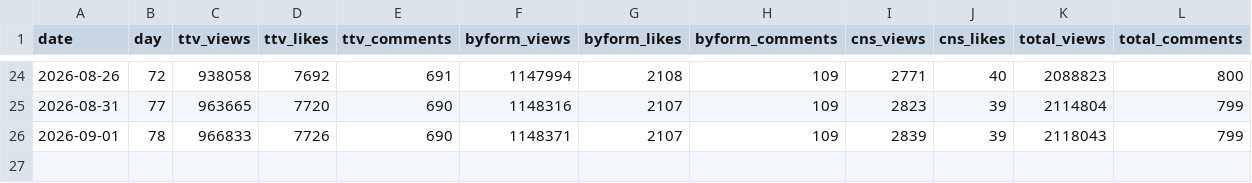
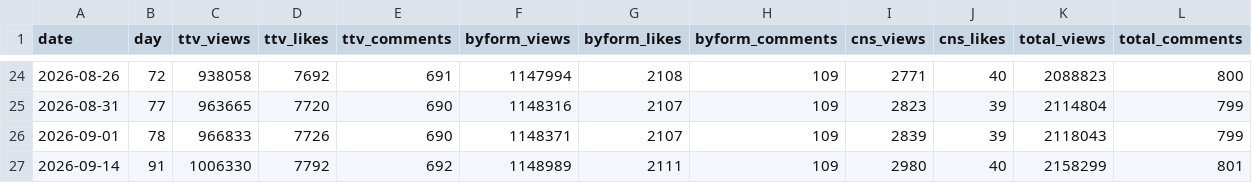
Before and after one commit to AndyWallstreet/buzztrend, a CSV file: data/hatchuping/daily_teaser.csv, drawn as a sheet; only a part is shown, gaps mark what is left out.

Commit message:
hatchuping tracker daily update 2026-09-15

```diff
--- a/data/hatchuping/daily_teaser.csv
+++ b/data/hatchuping/daily_teaser.csv
@@ -26 +26,2 @@ date,day,ttv_views,ttv_likes,ttv_comments,byform_views,byform_likes,byform_comme
 2026-09-01,78,966833,7726,690,1148371,2107,109,2839,39,2118043,799
+2026-09-14,91,1006330,7792,692,1148989,2111,109,2980,40,2158299,801
```
Also changed, not shown: data/hatchuping/daily_main.csv, data/hatchuping/velocity.csv, 2 other files.
